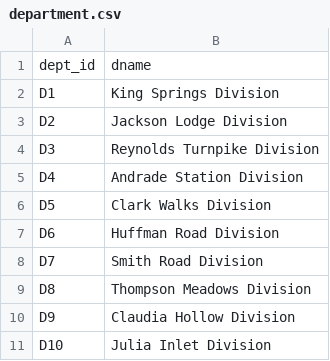
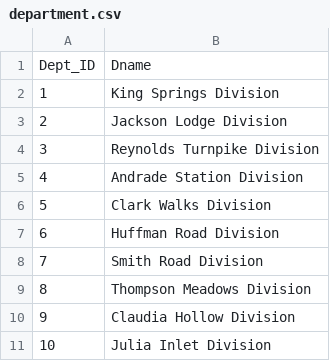
Before and after one commit to ZhengQ2/cs338_project, a CSV file: data/department.csv, drawn as a sheet.

```diff
--- a/data/department.csv
+++ b/data/department.csv
@@ -1,11 +1,11 @@
-dept_id,dname
-D1,King Springs Division
-D2,Jackson Lodge Division
-D3,Reynolds Turnpike Division
-D4,Andrade Station Division
-D5,Clark Walks Division
-D6,Huffman Road Division
-D7,Smith Road Division
-D8,Thompson Meadows Division
-D9,Claudia Hollow Division
-D10,Julia Inlet Division
+Dept_ID,Dname
+1,King Springs Division
+2,Jackson Lodge Division
+3,Reynolds Turnpike Division
+4,Andrade Station Division
+5,Clark Walks Division
+6,Huffman Road Division
+7,Smith Road Division
+8,Thompson Meadows Division
+9,Claudia Hollow Division
+10,Julia Inlet Division
```
Also changed, not shown: data/got_stolen.csv, data/insurance.csv, 8 other files.
